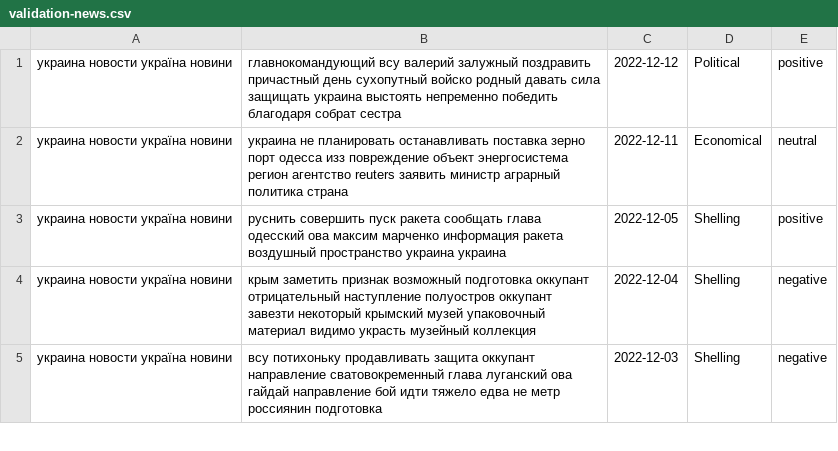
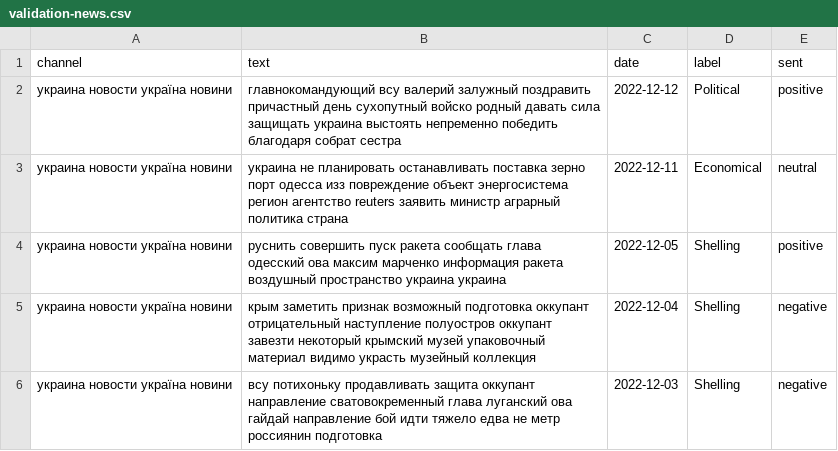
Before and after one commit to kinfi4/Kin-Txt, a CSV file: kin-models/news-classification/data/training-data/validation-news.csv, drawn as a sheet; only a part is shown.

Commit message:
Script for fetching news and validating news have specified label

```diff
--- a/kin-models/news-classification/data/training-data/validation-news.csv
+++ b/kin-models/news-classification/data/training-data/validation-news.csv
@@ -1 +1,2 @@
+channel,text,date,label,sent
 украина новости україна новини,главнокомандующий всу валерий залужный поздравить причастный день сухопутный войско родный давать сила защищать украина выстоять непременно победить благодаря собрат сестра,2022-12-12,Political,positive
```
Also changed, not shown: 12 other files.
